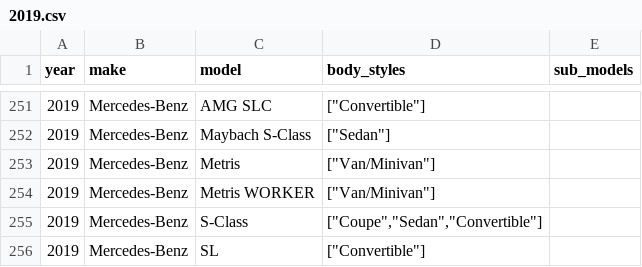
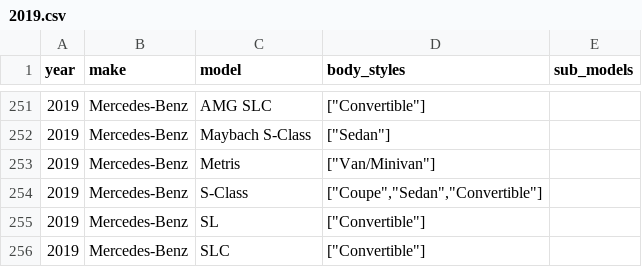
Before and after one commit to romangrinev/us-car-models-data, a CSV file: 2019.csv, drawn as a sheet; only a part is shown, gaps mark what is left out; the shorter side is filled out with more unchanged rows.

```diff
--- a/2019.csv
+++ b/2019.csv
@@ -253,3 +253,2 @@ year,make,model,body_styles,sub_models
 2019,Mercedes-Benz,Metris,"[""Van/Minivan""]"
-2019,Mercedes-Benz,Metris WORKER,"[""Van/Minivan""]"
 2019,Mercedes-Benz,S-Class,"[""Coupe"",""Sedan"",""Convertible""]"
```
Also changed, not shown: 2017.csv, 2018.csv, 1 other file.
